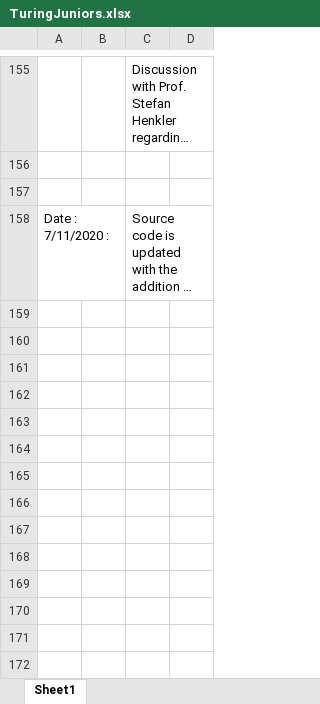
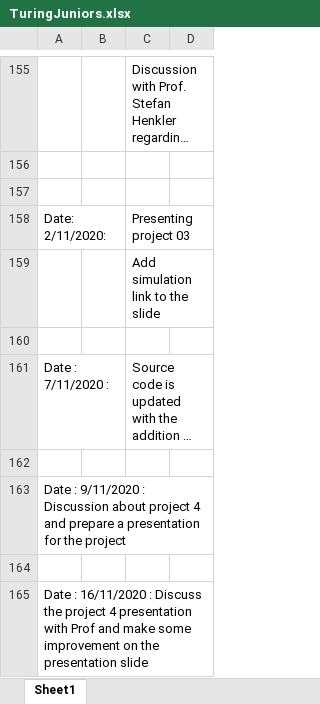
Before and after one commit to TuringJuniors/Fortran, an Excel workbook: TuringJuniors.xlsx, sheet Sheet1, drawn as a sheet; only a part is shown, gaps mark what is left out; long unchanged cells end in …; values as stored, in another font and other column widths than the file's, no borders; charts and pictures not drawn; the diff names each change by its address in the sheet, - before the commit and + after, or states it on an @@ line.

Commit message:
Update TuringJuniors.xlsx

```diff
--- a/TuringJuniors.xlsx (sheet Sheet1)
+++ b/TuringJuniors.xlsx (sheet Sheet1)
+row 158: Date: 2/11/2020: |  | Presenting project 03
+row 159:  |  | Add simulation link to the slide
+row 160: (empty)
+row 162: (empty)
+row 163: Date : 9/11/2020 : Discussion about project 4 and prepare a presentation for the project
+row 164: (empty)
+row 165: Date : 16/11/2020 : Discuss the project 4 presentation with Prof and make some improvement on the presentation slide
```
